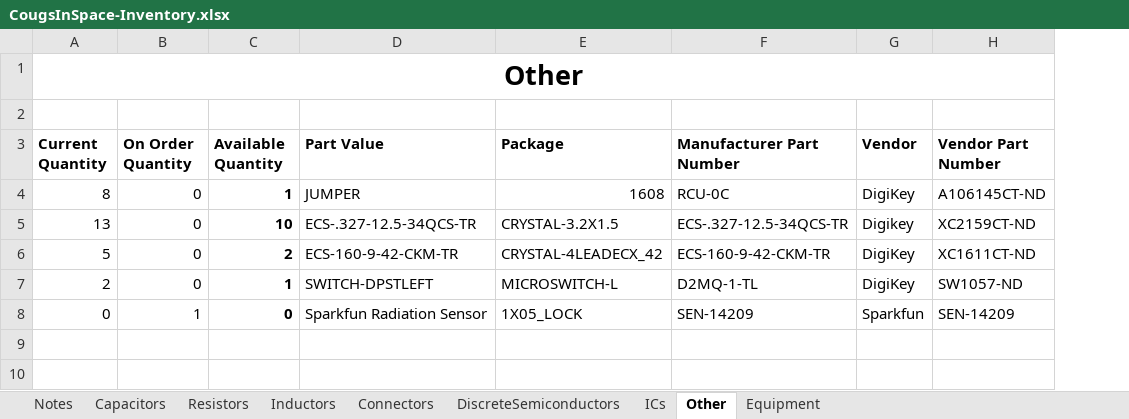
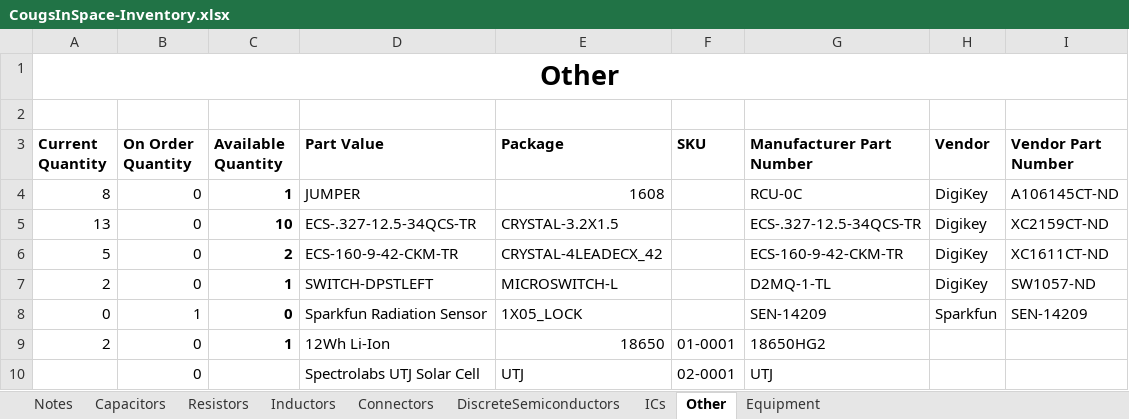
Before and after one commit to CougsInSpace/Resources, an Excel workbook: CougsInSpace-Inventory.xlsx, sheet Other, drawn as a sheet; values as stored, in another font and other column widths than the file's, no borders; conditional formats not drawn; the diff names each change by its address in the sheet, - before the commit and + after, or states it on an @@ line.

```diff
--- a/CougsInSpace-Inventory.xlsx (sheet Other)
+++ b/CougsInSpace-Inventory.xlsx (sheet Other)
+column F (SKU), empty
+row 9: 2 | 0 | 1 | 12Wh Li-Ion | 18650 | 01-0001 | 18650HG2
+row 10:  | 0 |  | Spectrolabs UTJ Solar Cell | UTJ | 02-0001 | UTJ
```
Also changed, not shown: sheet Notes, sheet Capacitors, 3 other files.
